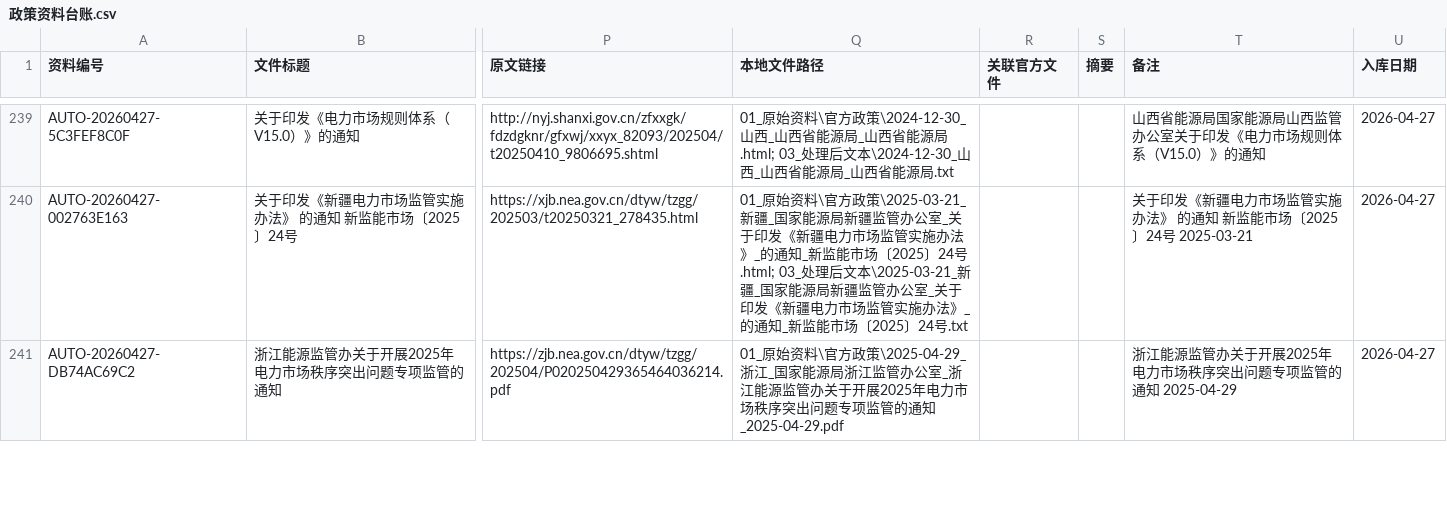
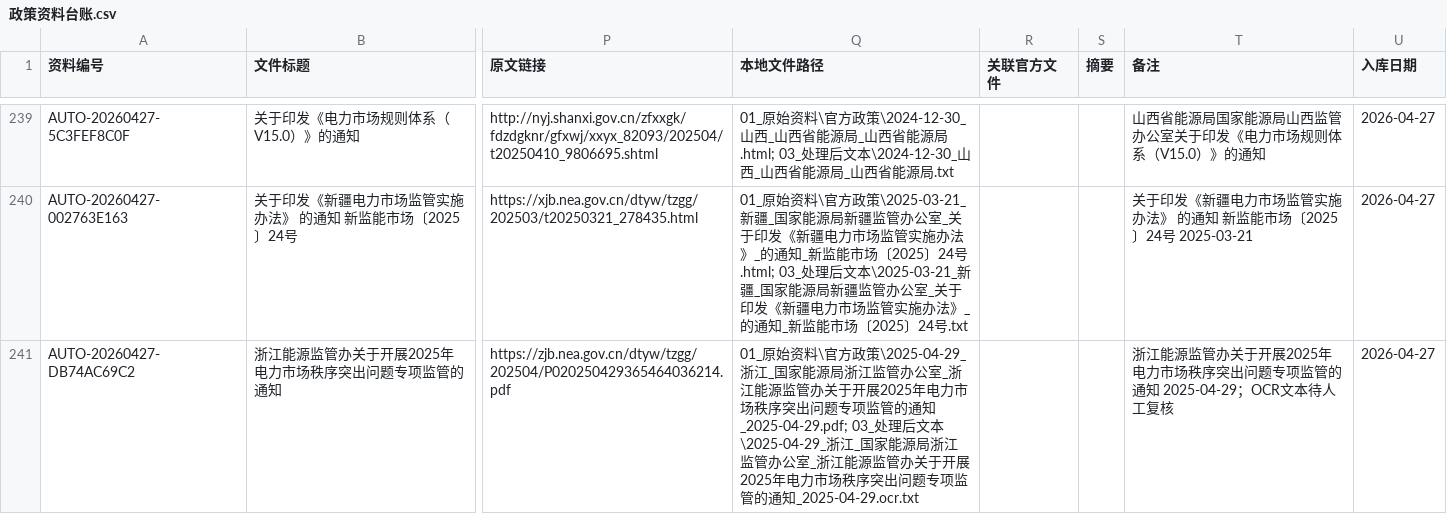
Before and after one commit to JunFengXiang/electricity-policy-rag, a CSV file: 02_元数据/政策资料台账.csv, drawn as a sheet; only a part is shown, gaps mark what is left out; the diff covers the shown part only; the diff names each change by its address in the sheet, - before the commit and + after, or states it on an @@ line.

```diff
--- a/02_元数据/政策资料台账.csv
+++ b/02_元数据/政策资料台账.csv
-Q241 (本地文件路径): …管的通知_2025-04-29.pdf
+Q241 (本地文件路径): …管的通知_2025-04-29.pdf; 03_处理后文本\2025-04-29_浙江_国家能源局浙江监管办公室_浙江能源监管办关于开展2025年电力市场秩序突出问题专项监管的通知_2025-04-29.ocr.txt
-T241 (备注): …通知 2025-04-29
+T241 (备注): …通知 2025-04-29；OCR文本待人工复核
```
Also changed, not shown: 6 edited cells elsewhere in this file, 06_实验日志/操作日志.csv, 19 other files.
